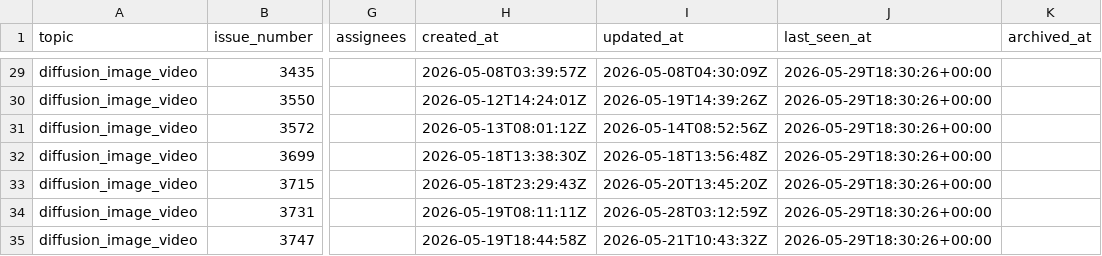
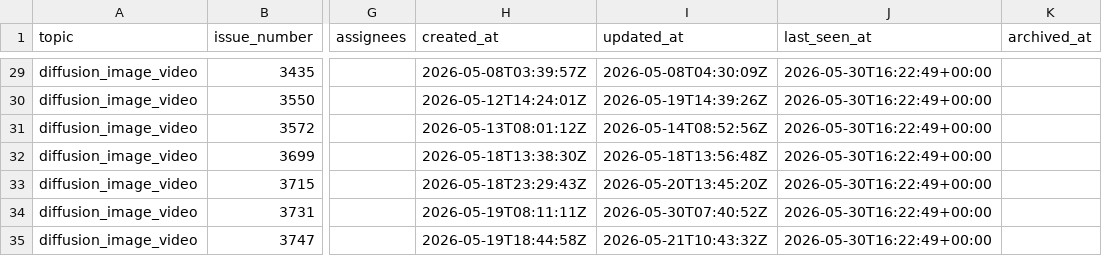
Before and after one commit to sniper35/vllm-issue-tracker, a CSV file: vllm_omni_issues.csv, drawn as a sheet; only a part is shown, gaps mark what is left out; the diff covers the shown part only; the diff names each change by its address in the sheet, - before the commit and + after, or states it on an @@ line.

```diff
--- a/vllm_omni_issues.csv
+++ b/vllm_omni_issues.csv
-J29:J35 (last_seen_at): 2026-05-29T18:30:26+00:00
+J29:J35 (last_seen_at): 2026-05-30T16:22:49+00:00
-I34 (updated_at): 2026-05-28T03:12:59Z
+I34 (updated_at): 2026-05-30T07:40:52Z
```
Also changed, not shown: 1 added row, 2 removed rows and 145 edited cells elsewhere in this file, vllm_issues.csv, 4 other files.
